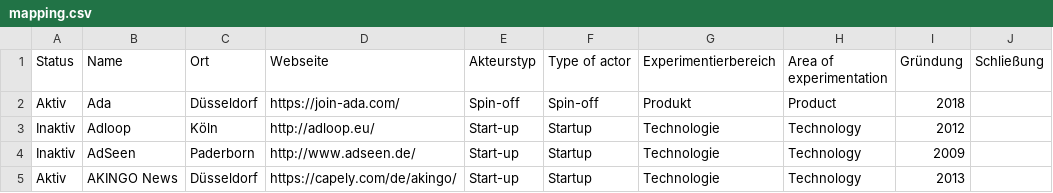
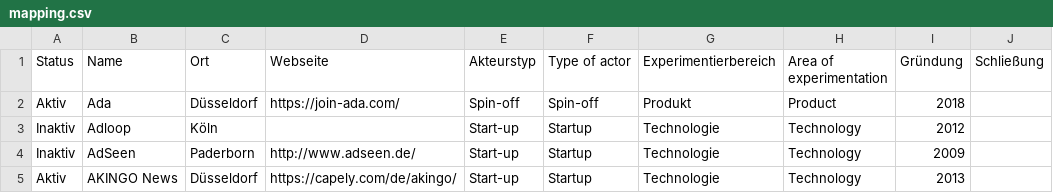
Before and after one commit to zemki/pioneerjournalism, a CSV file: mapping.csv, drawn as a sheet; only a part is shown.

Commit message:
Update mapping.csv

```diff
--- a/mapping.csv
+++ b/mapping.csv
@@ -2,3 +2,3 @@ Status,Name,Ort,Webseite,Akteurstyp,Type of actor,Experimentierbereich,Area of e
 Aktiv,Ada,Düsseldorf,https://join-ada.com/,Spin-off,Spin-off,Produkt,Product,2018,
-Inaktiv,Adloop,Köln,http://adloop.eu/,Start-up,Startup,Technologie,Technology,2012,
+Inaktiv,Adloop,Köln,,Start-up,Startup,Technologie,Technology,2012,
 Inaktiv,AdSeen,Paderborn,http://www.adseen.de/,Start-up,Startup,Technologie,Technology,2009,
```
